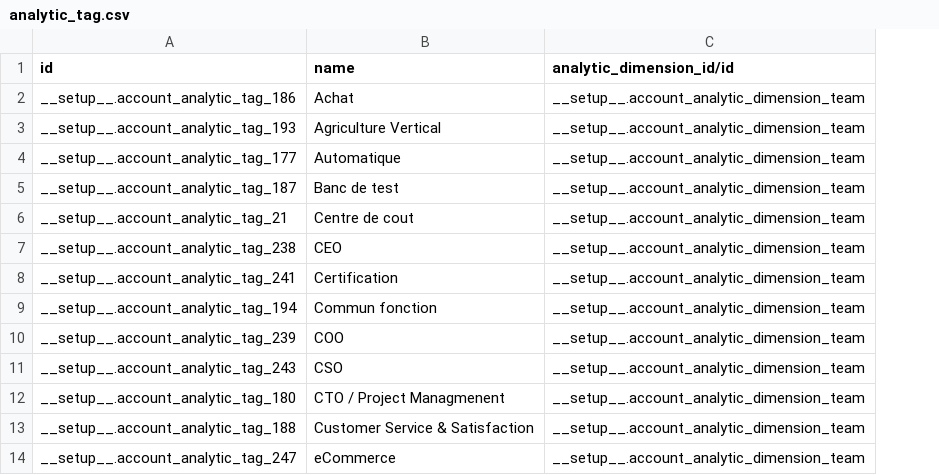
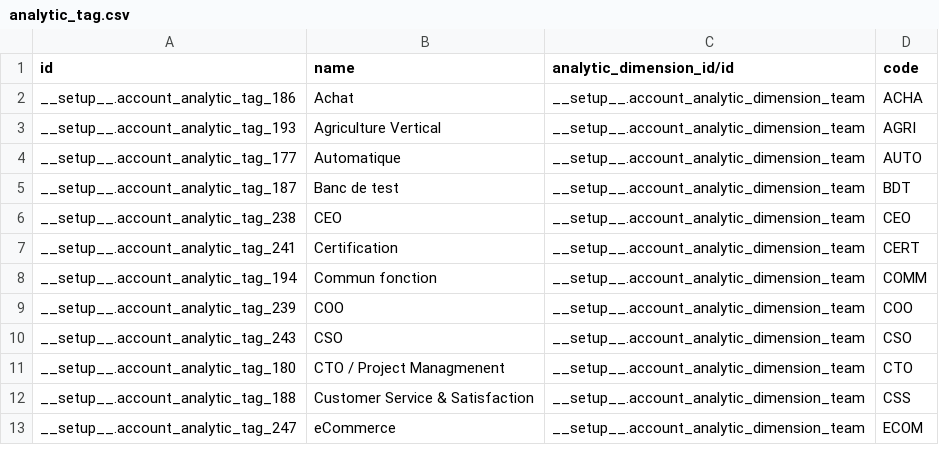
Before and after one commit to camptocamp/odoo-apps, a CSV file: odoo/data/install/analytic_tag.csv, drawn as a sheet; only a part is shown; removed rows and columns are numbered as before the commit, all else as after; the diff names each change by its address in the sheet, - before the commit and + after, or states it on an @@ line.

Commit message:
[BSSFL-304] Refresh Analytic Tag
[BSSFL-304] Refresh Analytic Tag

```diff
--- a/odoo/data/install/analytic_tag.csv
+++ b/odoo/data/install/analytic_tag.csv
+column D (code), rows 2-13: ACHA | AGRI | AUTO | BDT | CEO | CERT | COMM | COO | CSO | CTO | CSS | ECOM
-row 6: __setup__.account_analytic_tag_21 | Centre de cout | __setup__.account_analytic_dimension_team
```
Also changed, not shown: 1 other file.
